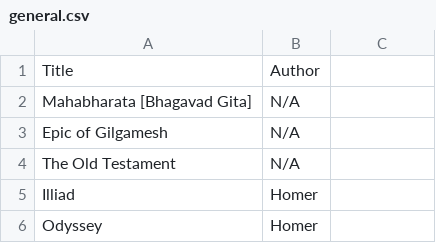
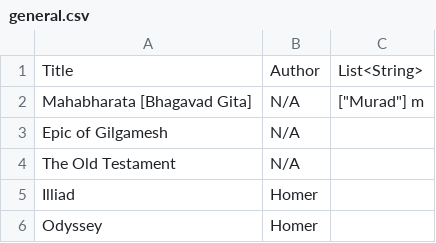
Before and after one commit to ADA-SITE-CSCI-1202/team-project-team-1, a CSV file: Data/general.csv, drawn as a sheet; only a part is shown.

```diff
--- a/Data/general.csv
+++ b/Data/general.csv
@@ -1,3 +1,3 @@
-Title,Author
-Mahabharata [Bhagavad Gita],N/A
+Title,Author,List<String>
+Mahabharata [Bhagavad Gita],N/A, ["Murad"] m
 Epic of Gilgamesh,N/A
```
Also changed, not shown: 4 other files.
